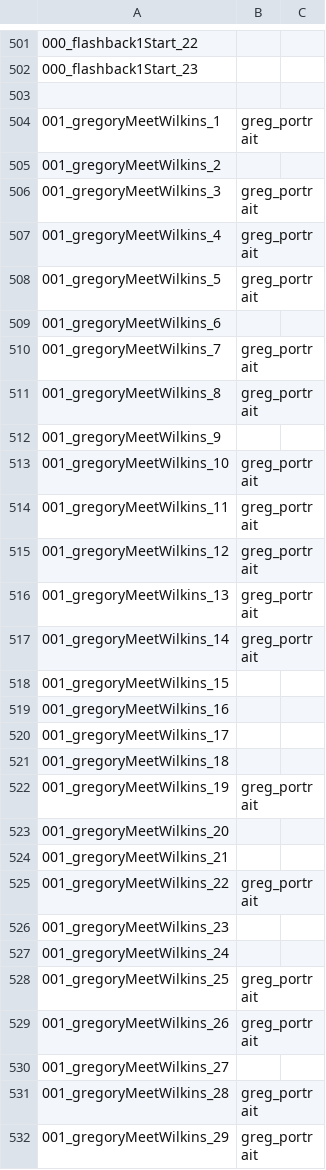
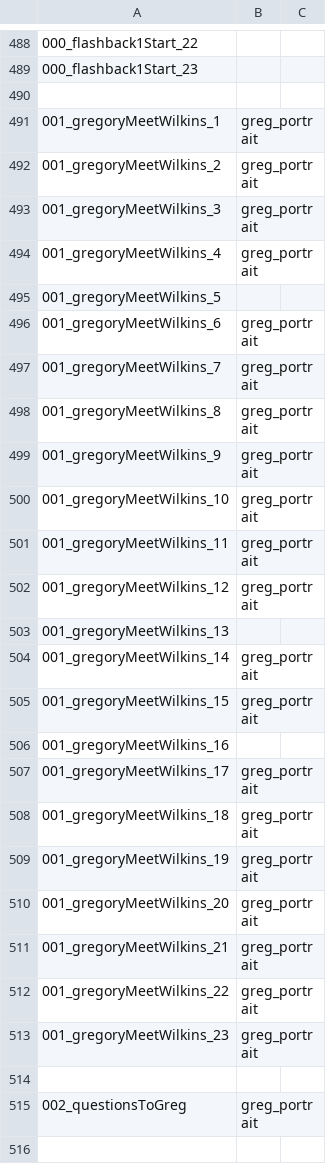
Before and after one commit to Renkort/OTD, a CSV file: Assets/Resources/Localization/portraits.csv, drawn as a sheet; only a part is shown, gaps mark what is left out; the shorter side is filled out with more unchanged rows; removed rows and columns are numbered as before the commit, all else as after; the diff covers the shown part only; the diff names each change by its address in the sheet, - before the commit and + after, or states it on an @@ line.

```diff
--- a/Assets/Resources/Localization/portraits.csv
+++ b/Assets/Resources/Localization/portraits.csv
-B492: (empty)
+B492: greg_portrait
-B495: greg_portrait
+B495: (empty)
-B496: (empty)
+B496: greg_portrait
-B499: (empty)
+B499: greg_portrait
-B503: greg_portrait
+B503: (empty)
-B505: (empty)
+B505: greg_portrait
-B507:B508: (empty)
+B507:B508: greg_portrait
-B510:B511: (empty)
+B510:B511: greg_portrait
-B513: (empty)
+B513: greg_portrait
-row 527: 001_gregoryMeetWilkins_24
-row 528: 001_gregoryMeetWilkins_25 | greg_portrait
-row 529: 001_gregoryMeetWilkins_26 | greg_portrait
-row 530: 001_gregoryMeetWilkins_27
-row 531: 001_gregoryMeetWilkins_28 | greg_portrait
-row 532: 001_gregoryMeetWilkins_29 | greg_portrait
```
Also changed, not shown: 26 removed rows and 42 edited cells elsewhere in this file, 4 other files.
